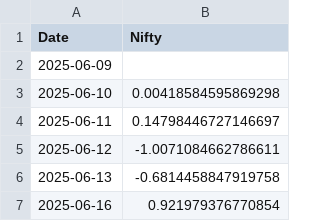
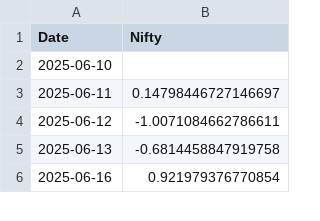
Before and after one commit to rahuly3108/Stock_pyodide, a CSV file: nifty_returns.csv, drawn as a sheet; only a part is shown.

```diff
--- a/nifty_returns.csv
+++ b/nifty_returns.csv
@@ -1,4 +1,3 @@
 Date,Nifty
-2025-06-09,
-2025-06-10,0.00418584595869298
+2025-06-10,
 2025-06-11,0.14798446727146697
```
Also changed, not shown: nifty_returns_without.csv, stock_prt_chng.csv, 1 other file.
